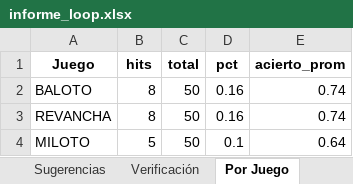
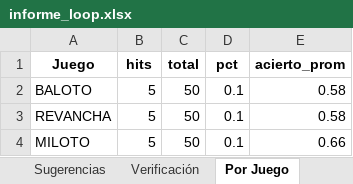
Before and after one commit to JorgeJuajinoy/lotterypython, an Excel workbook: reports/informe_loop.xlsx, sheet Por Juego, drawn as a sheet; values as stored, in another font and other column widths than the file's, no borders; the diff names each change by its address in the sheet, - before the commit and + after, or states it on an @@ line.

```diff
--- a/reports/informe_loop.xlsx (sheet Por Juego)
+++ b/reports/informe_loop.xlsx (sheet Por Juego)
-B2:B3 (hits): 8
+B2:B3 (hits): 5
-D2:D3 (pct): 0.16
+D2:D3 (pct): 0.1
-E2:E3 (acierto_prom): 0.74
+E2:E3 (acierto_prom): 0.58
-E4 (acierto_prom): 0.64
+E4 (acierto_prom): 0.66
```
Also changed, not shown: sheet Verificación, sheet Loop Log, sheet Sugerencias, data/baloto_300.xlsx, data/miloto_300.xlsx, 6 other files.
